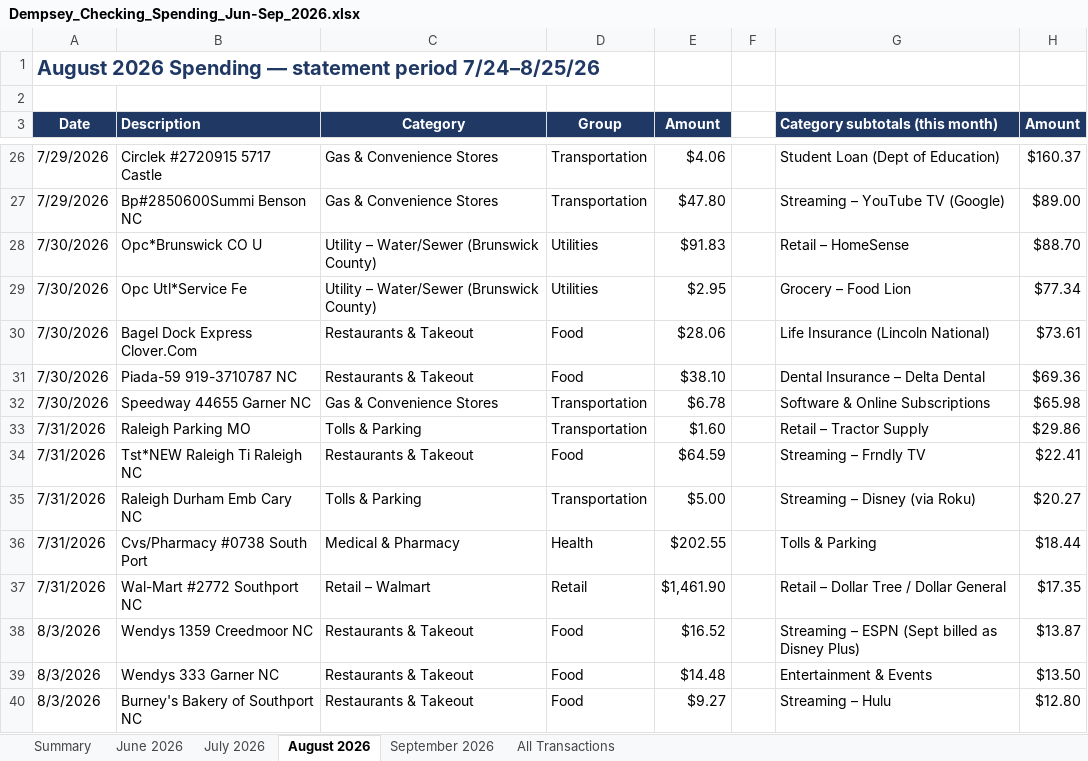
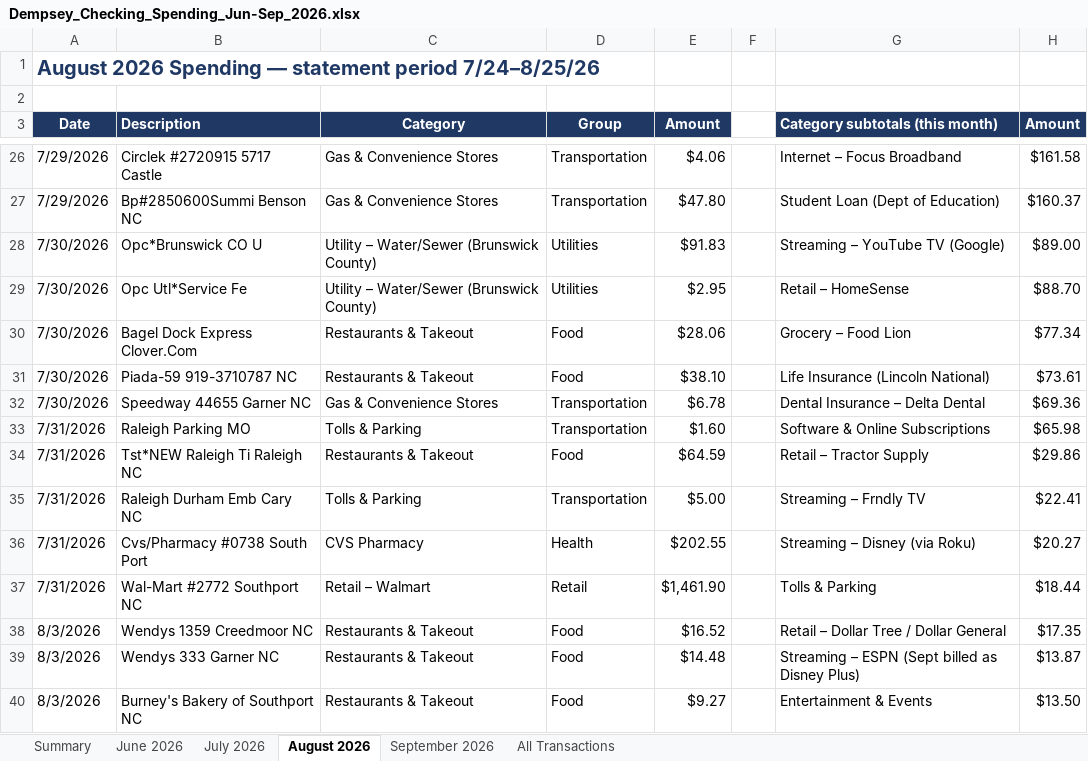
Before and after one commit to MktgCAP/Searchlight-YTD-Analysis, an Excel workbook: Dempsey_Checking_Spending_Jun-Sep_2026.xlsx, sheet August 2026, drawn as a sheet; only a part is shown, gaps mark what is left out; values as stored, in another font and other column widths than the file's, no borders; the diff covers the shown part only; the diff names each change by its address in the sheet, - before the commit and + after, or states it on an @@ line.

```diff
--- a/Dempsey_Checking_Spending_Jun-Sep_2026.xlsx (sheet August 2026)
+++ b/Dempsey_Checking_Spending_Jun-Sep_2026.xlsx (sheet August 2026)
-G26 (Category subtotals (this month)): Student Loan (Dept of Education)
+G26 (Category subtotals (this month)): Internet – Focus Broadband
-H26 (Amount): $160.37
+H26 (Amount): $161.58
-G27 (Category subtotals (this month)): Streaming – YouTube TV (Google)
+G27 (Category subtotals (this month)): Student Loan (Dept of Education)
-H27 (Amount): $89.00
+H27 (Amount): $160.37
-G28 (Category subtotals (this month)): Retail – HomeSense
+G28 (Category subtotals (this month)): Streaming – YouTube TV (Google)
-H28 (Amount): $88.70
+H28 (Amount): $89.00
-G29 (Category subtotals (this month)): Grocery – Food Lion
+G29 (Category subtotals (this month)): Retail – HomeSense
-H29 (Amount): $77.34
+H29 (Amount): $88.70
-G30 (Category subtotals (this month)): Life Insurance (Lincoln National)
+G30 (Category subtotals (this month)): Grocery – Food Lion
-H30 (Amount): $73.61
+H30 (Amount): $77.34
-G31 (Category subtotals (this month)): Dental Insurance – Delta Dental
+G31 (Category subtotals (this month)): Life Insurance (Lincoln National)
-H31 (Amount): $69.36
+H31 (Amount): $73.61
-G32 (Category subtotals (this month)): Software & Online Subscriptions
+G32 (Category subtotals (this month)): Dental Insurance – Delta Dental
-H32 (Amount): $65.98
+H32 (Amount): $69.36
-G33 (Category subtotals (this month)): Retail – Tractor Supply
+G33 (Category subtotals (this month)): Software & Online Subscriptions
-H33 (Amount): $29.86
+H33 (Amount): $65.98
-G34 (Category subtotals (this month)): Streaming – Frndly TV
+G34 (Category subtotals (this month)): Retail – Tractor Supply
-H34 (Amount): $22.41
+H34 (Amount): $29.86
-G35 (Category subtotals (this month)): Streaming – Disney (via Roku)
+G35 (Category subtotals (this month)): Streaming – Frndly TV
-H35 (Amount): $20.27
+H35 (Amount): $22.41
-C36 (Category): Medical & Pharmacy
+C36 (Category): CVS Pharmacy
-G36 (Category subtotals (this month)): Tolls & Parking
+G36 (Category subtotals (this month)): Streaming – Disney (via Roku)
-H36 (Amount): $18.44
+H36 (Amount): $20.27
-G37 (Category subtotals (this month)): Retail – Dollar Tree / Dollar General
+G37 (Category subtotals (this month)): Tolls & Parking
-H37 (Amount): $17.35
+H37 (Amount): $18.44
-G38 (Category subtotals (this month)): Streaming – ESPN (Sept billed as Disney Plus)
+G38 (Category subtotals (this month)): Retail – Dollar Tree / Dollar General
-H38 (Amount): $13.87
+H38 (Amount): $17.35
-G39 (Category subtotals (this month)): Entertainment & Events
+G39 (Category subtotals (this month)): Streaming – ESPN (Sept billed as Disney Plus)
-H39 (Amount): $13.50
+H39 (Amount): $13.87
-G40 (Category subtotals (this month)): Streaming – Hulu
+G40 (Category subtotals (this month)): Entertainment & Events
-H40 (Amount): $12.80
+H40 (Amount): $13.50
```
Also changed, not shown: 50 edited cells and cell formats elsewhere in this sheet, sheet Summary, sheet All Transactions, sheet July 2026, sheet September 2026, sheet June 2026, formulas that keep their value.
